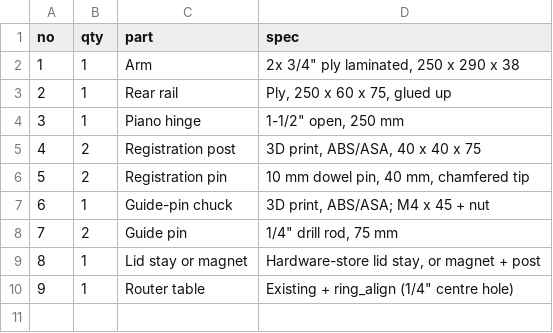
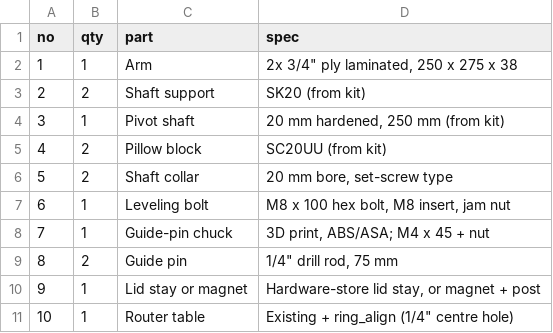
Before and after one commit to jcrigby/offkilter, a CSV file: examples/router-lift/reference/bom_pin_arm.csv, drawn as a sheet; removed rows and columns are numbered as before the commit, all else as after; the diff names each change by its address in the sheet, - before the commit and + after, or states it on an @@ line.

```diff
--- a/examples/router-lift/reference/bom_pin_arm.csv
+++ b/examples/router-lift/reference/bom_pin_arm.csv
-D2 (spec): 2x 3/4" ply laminated, 250 x 290 x 38
+D2 (spec): 2x 3/4" ply laminated, 250 x 275 x 38
-row 3: 2 | 1 | Rear rail | Ply, 250 x 60 x 75, glued up
-row 4: 3 | 1 | Piano hinge | 1-1/2" open, 250 mm
-row 5: 4 | 2 | Registration post | 3D print, ABS/ASA, 40 x 40 x 75
-row 6: 5 | 2 | Registration pin | 10 mm dowel pin, 40 mm, chamfered tip
+row 3: 2 | 2 | Shaft support | SK20 (from kit)
+row 4: 3 | 1 | Pivot shaft | 20 mm hardened, 250 mm (from kit)
+row 5: 4 | 2 | Pillow block | SC20UU (from kit)
+row 6: 5 | 2 | Shaft collar | 20 mm bore, set-screw type
+row 7: 6 | 1 | Leveling bolt | M8 x 100 hex bolt, M8 insert, jam nut
@@ column A (no) renumbered from row 8 down @@
```
Also changed, not shown: 29 other files.
